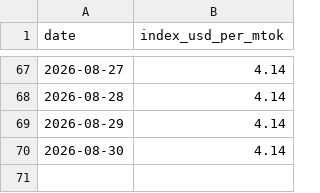
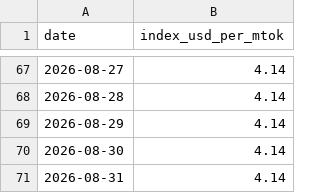
Before and after one commit to romanshumy/llm-prices-data, a CSV file: llm-price-index.csv, drawn as a sheet; only a part is shown, gaps mark what is left out.

Commit message:
data: sync 2026-08-31 08:50 UTC

```diff
--- a/llm-price-index.csv
+++ b/llm-price-index.csv
@@ -70 +70,2 @@ date,index_usd_per_mtok
 2026-08-30,4.14
+2026-08-31,4.14
```
Also changed, not shown: 4 other files.
